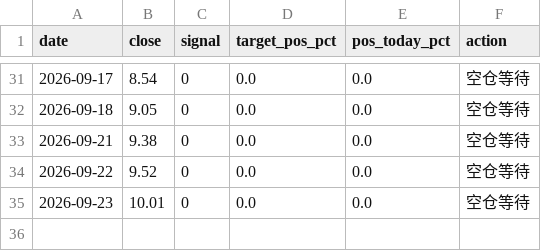
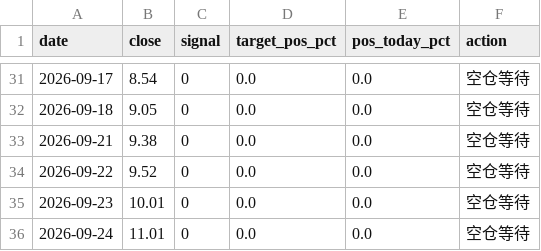
Before and after one commit to zhouyy858/BRJY_optimized, a CSV file: data/signal_log.csv, drawn as a sheet; only a part is shown, gaps mark what is left out.

```diff
--- a/data/signal_log.csv
+++ b/data/signal_log.csv
@@ -35 +35,2 @@
 2026-09-23,10.01,0,0.0,0.0,空仓等待
+2026-09-24,11.01,0,0.0,0.0,空仓等待
```
Also changed, not shown: data/sz000710_daily_qfq.csv, data/ths_gene_sequencing_daily.csv, 2 other files.
